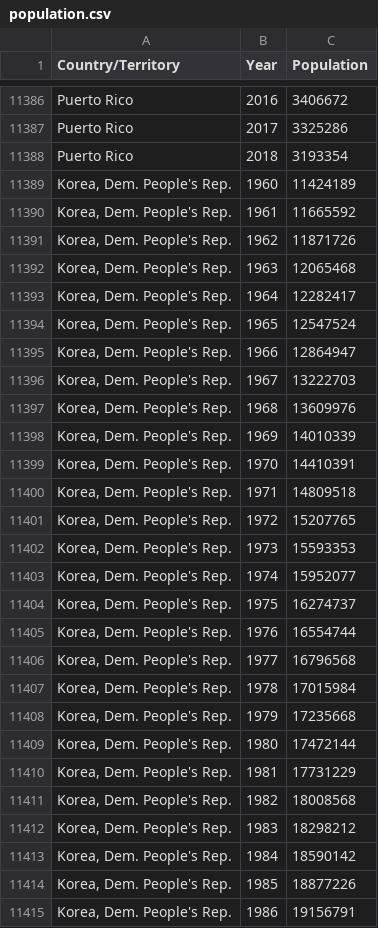
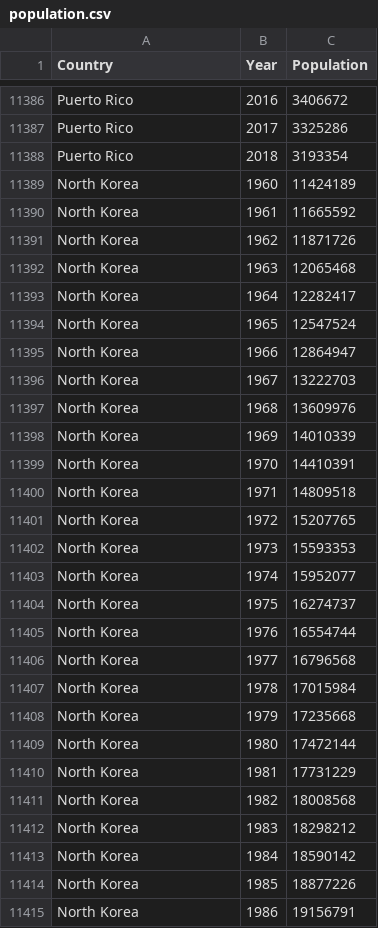
Before and after one commit to HillmanHan/Cause_of_Death-Tableau-, a CSV file: population.csv, drawn as a sheet; only a part is shown, gaps mark what is left out; the diff covers the shown part only.

```diff
--- a/population.csv
+++ b/population.csv
@@ -1 +1 @@
-Country/Territory,Year,Population
+Country,Year,Population
@@ -11388,28 +11388,28 @@ Puerto Rico,2017,3325286
 Puerto Rico,2018,3193354
-"Korea, Dem. People's Rep.",1960,11424189
-"Korea, Dem. People's Rep.",1961,11665592
-"Korea, Dem. People's Rep.",1962,11871726
-"Korea, Dem. People's Rep.",1963,12065468
-"Korea, Dem. People's Rep.",1964,12282417
-"Korea, Dem. People's Rep.",1965,12547524
-"Korea, Dem. People's Rep.",1966,12864947
-"Korea, Dem. People's Rep.",1967,13222703
-"Korea, Dem. People's Rep.",1968,13609976
-"Korea, Dem. People's Rep.",1969,14010339
-"Korea, Dem. People's Rep.",1970,14410391
-"Korea, Dem. People's Rep.",1971,14809518
-"Korea, Dem. People's Rep.",1972,15207765
-"Korea, Dem. People's Rep.",1973,15593353
-"Korea, Dem. People's Rep.",1974,15952077
-"Korea, Dem. People's Rep.",1975,16274737
-"Korea, Dem. People's Rep.",1976,16554744
-"Korea, Dem. People's Rep.",1977,16796568
-"Korea, Dem. People's Rep.",1978,17015984
-"Korea, Dem. People's Rep.",1979,17235668
-"Korea, Dem. People's Rep.",1980,17472144
-"Korea, Dem. People's Rep.",1981,17731229
-"Korea, Dem. People's Rep.",1982,18008568
-"Korea, Dem. People's Rep.",1983,18298212
-"Korea, Dem. People's Rep.",1984,18590142
-"Korea, Dem. People's Rep.",1985,18877226
-"Korea, Dem. People's Rep.",1986,19156791
+North Korea,1960,11424189
+North Korea,1961,11665592
+North Korea,1962,11871726
+North Korea,1963,12065468
+North Korea,1964,12282417
+North Korea,1965,12547524
+North Korea,1966,12864947
+North Korea,1967,13222703
+North Korea,1968,13609976
+North Korea,1969,14010339
+North Korea,1970,14410391
+North Korea,1971,14809518
+North Korea,1972,15207765
+North Korea,1973,15593353
+North Korea,1974,15952077
+North Korea,1975,16274737
+North Korea,1976,16554744
+North Korea,1977,16796568
+North Korea,1978,17015984
+North Korea,1979,17235668
+North Korea,1980,17472144
+North Korea,1981,17731229
+North Korea,1982,18008568
+North Korea,1983,18298212
+North Korea,1984,18590142
+North Korea,1985,18877226
+North Korea,1986,19156791
```
Also changed, not shown: 91 edited cells elsewhere in this file, cause_of_deaths.csv, 3 other files.
